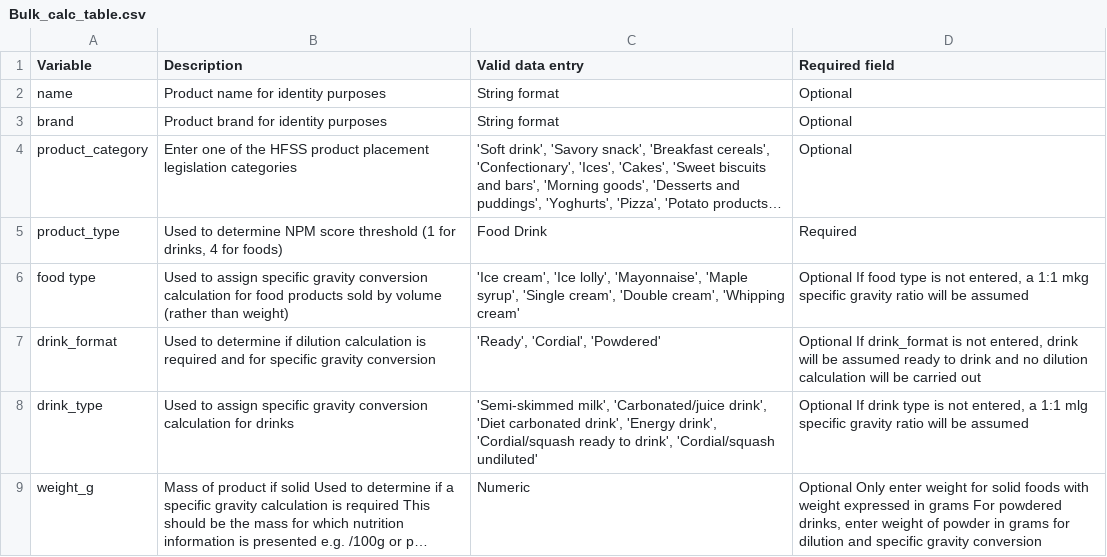
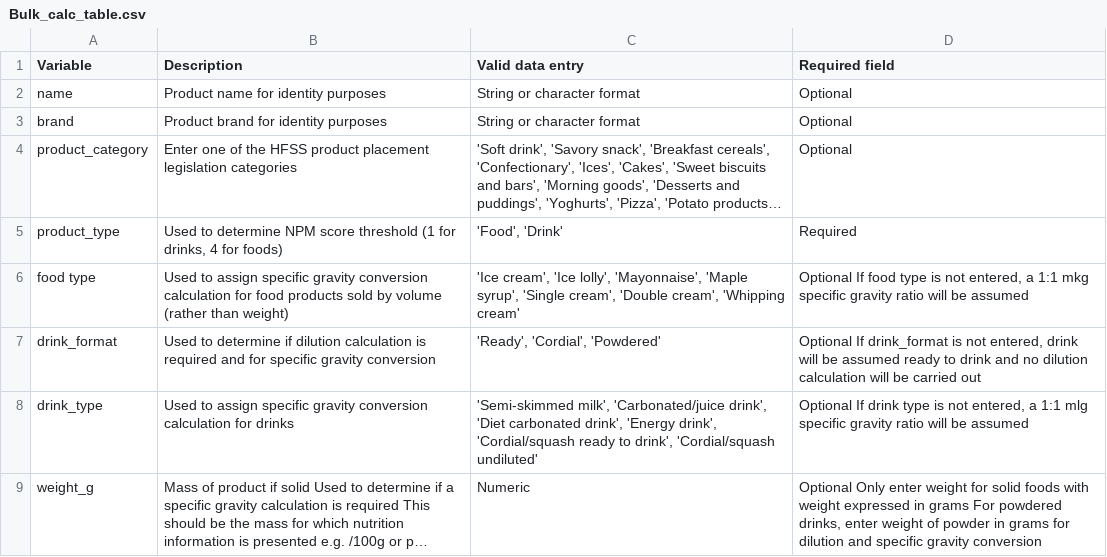
Before and after one commit to Leeds-CDRC/NPM-Calculator, a CSV file: www/Bulk_calc_table.csv, drawn as a sheet; only a part is shown; long unchanged cells end in …; the diff names each change by its address in the sheet, - before the commit and + after, or states it on an @@ line.

Commit message:
Updating table to add string/char format

```diff
--- a/www/Bulk_calc_table.csv
+++ b/www/Bulk_calc_table.csv
-C2:C3 (Valid data entry): String format
+C2:C3 (Valid data entry): String or character format
-C5 (Valid data entry): Food Drink
+C5 (Valid data entry): 'Food', 'Drink'
```
Also changed, not shown: 2 other files.
